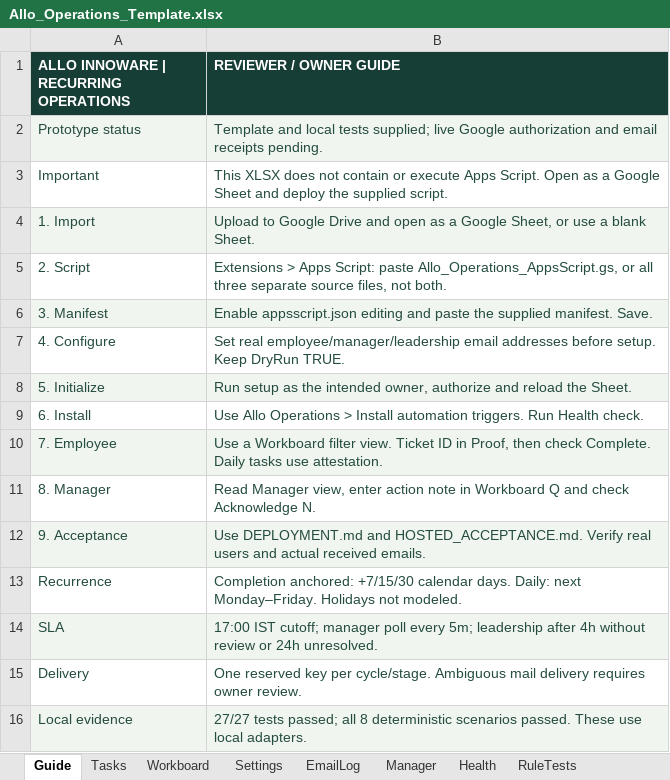
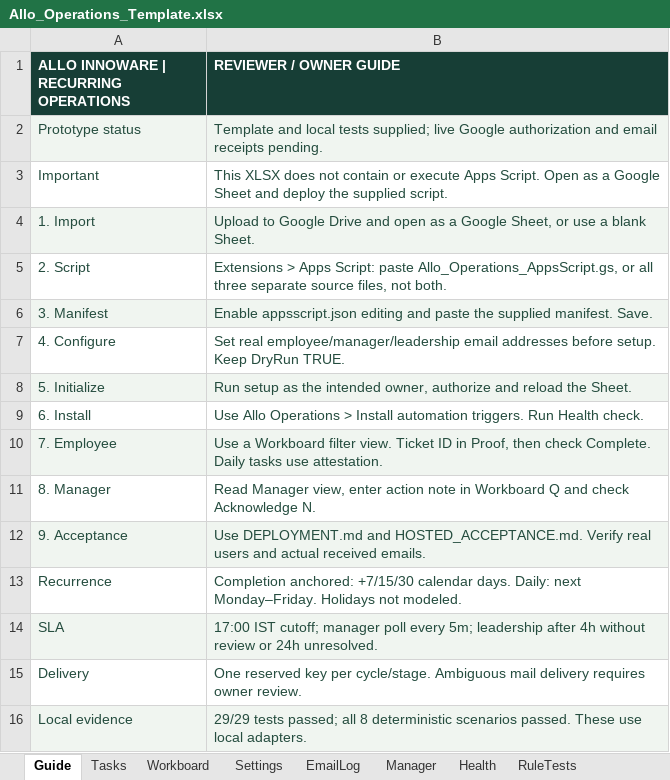
Before and after one commit to morpheus-3/Allo-OPERATIONS-STUDIO, an Excel workbook: submission/Allo_Operations_Template.xlsx, sheet Guide, drawn as a sheet; values as stored, in another font and other column widths than the file's, no borders; the diff names each change by its address in the sheet, - before the commit and + after, or states it on an @@ line.

```diff
--- a/submission/Allo_Operations_Template.xlsx (sheet Guide)
+++ b/submission/Allo_Operations_Template.xlsx (sheet Guide)
-B16 (REVIEWER / OWNER GUIDE): 27/27 tests passed;…
+B16 (REVIEWER / OWNER GUIDE): 29/29 tests passed;…
```
Also changed, not shown: 14 other files.
